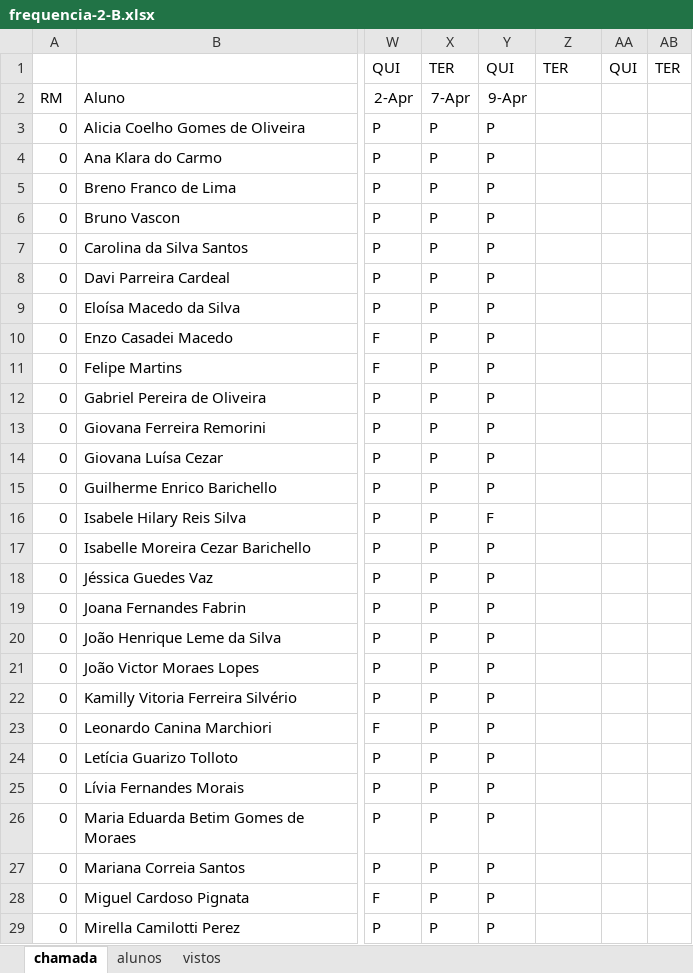
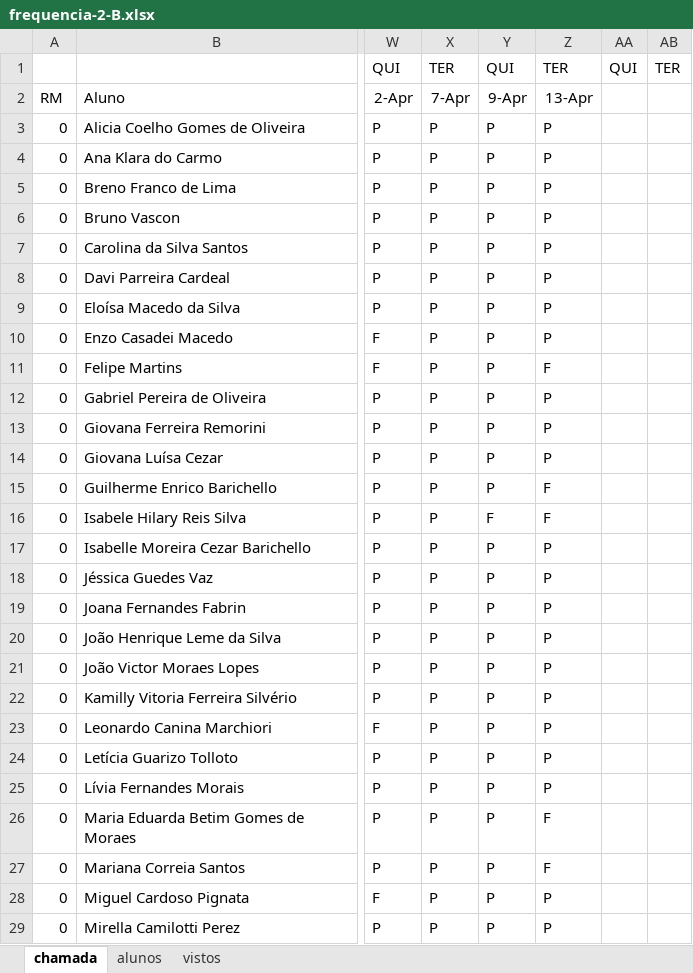
Before and after one commit to wellifabio/senai2026, an Excel workbook: ds/turmas/1DES_B/frequencia-2-B.xlsx, sheet chamada, drawn as a sheet; only a part is shown, gaps mark what is left out; values as stored, in another font and other column widths than the file's, no borders; conditional formats not drawn; the diff covers the shown part only; the diff names each change by its address in the sheet, - before the commit and + after, or states it on an @@ line.

Commit message:
chamada

```diff
--- a/ds/turmas/1DES_B/frequencia-2-B.xlsx (sheet chamada)
+++ b/ds/turmas/1DES_B/frequencia-2-B.xlsx (sheet chamada)
-Z2: (empty)
+Z2: 13-Apr
-Z3:Z10: (empty)
+Z3:Z10: P
-Z11: (empty)
+Z11: F
-Z12:Z14: (empty)
+Z12:Z14: P
-Z15:Z16: (empty)
+Z15:Z16: F
-Z17:Z25: (empty)
+Z17:Z25: P
-Z26:Z27: (empty)
+Z26:Z27: F
-Z28:Z29: (empty)
+Z28:Z29: P
```
Also changed, not shown: 5 edited cells elsewhere in this sheet.
